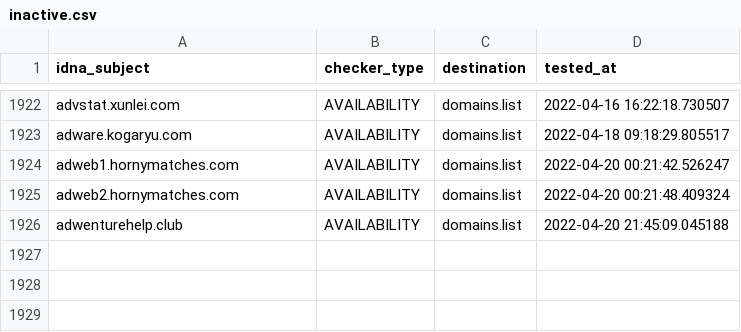
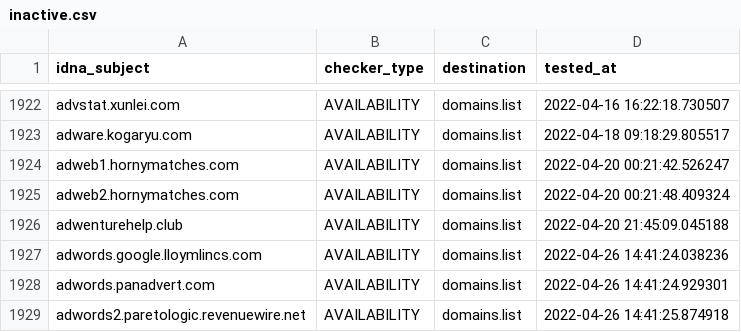
Before and after one commit to Ultimate-Hosts-Blacklist/Wiggum27_Blockers, a CSV file: .pyfunceble/inactive.csv, drawn as a sheet; only a part is shown, gaps mark what is left out; the diff names each change by its address in the sheet, - before the commit and + after, or states it on an @@ line.

```diff
--- a/.pyfunceble/inactive.csv
+++ b/.pyfunceble/inactive.csv
+row 1927: adwords.google.lloymlincs.com | AVAILABILITY | domains.list | 2022-04-26 14:41:24.038236
+row 1928: adwords.panadvert.com | AVAILABILITY | domains.list | 2022-04-26 14:41:24.929301
+row 1929: adwords2.paretologic.revenuewire.net | AVAILABILITY | domains.list | 2022-04-26 14:41:25.874918
```
Also changed, not shown: .pyfunceble/whois.csv, output/domains.list/continue.csv, 12 other files.
